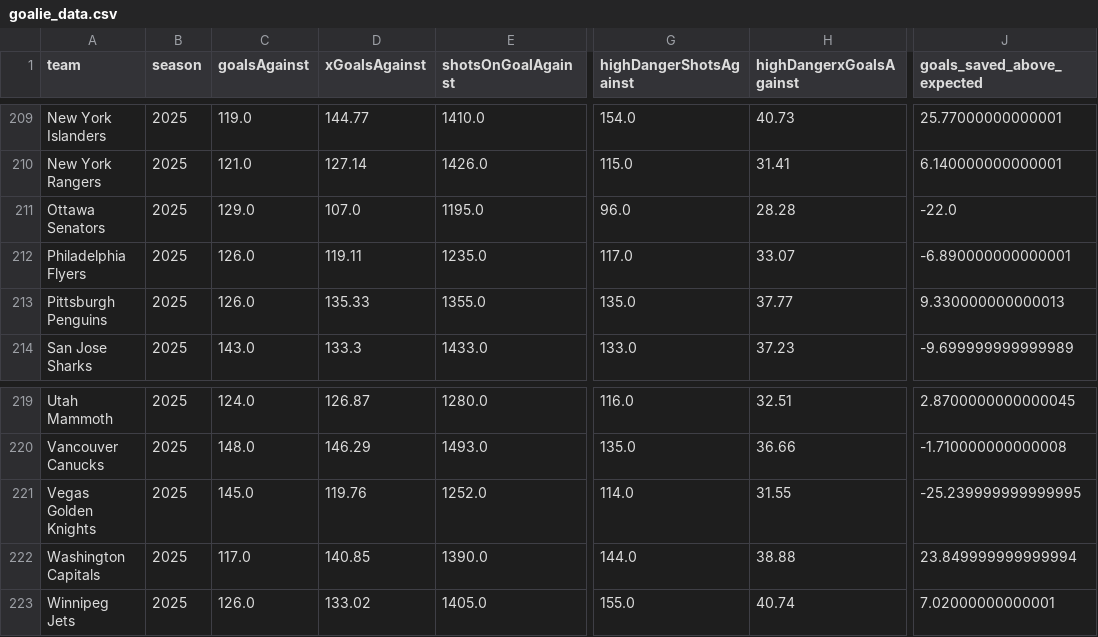
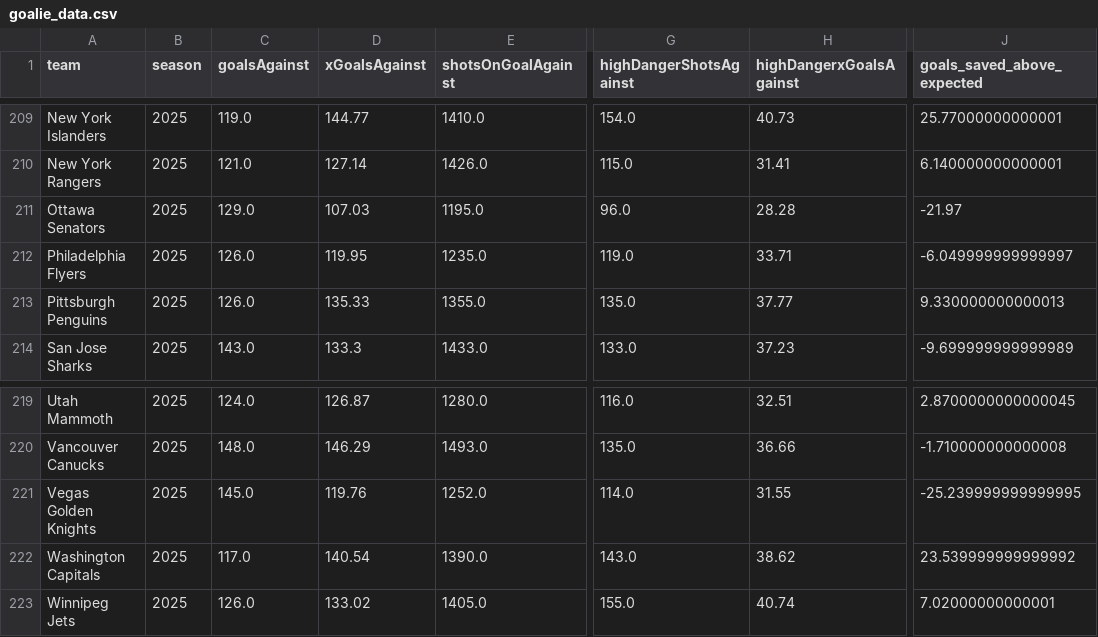
Before and after one commit to Jburn042/sens_analytics, a CSV file: data/goalie_data.csv, drawn as a sheet; only a part is shown, gaps mark what is left out; the diff names each change by its address in the sheet, - before the commit and + after, or states it on an @@ line.

```diff
--- a/data/goalie_data.csv
+++ b/data/goalie_data.csv
-D211 (xGoalsAgainst): 107.0
+D211 (xGoalsAgainst): 107.03
-J211 (goals_saved_above_expected): -22.0
+J211 (goals_saved_above_expected): -21.97
-D212 (xGoalsAgainst): 119.11
+D212 (xGoalsAgainst): 119.95
-G212 (highDangerShotsAgainst): 117.0
+G212 (highDangerShotsAgainst): 119.0
-H212 (highDangerxGoalsAgainst): 33.07
+H212 (highDangerxGoalsAgainst): 33.71
-J212 (goals_saved_above_expected): -6.890000000000001
+J212 (goals_saved_above_expected): -6.049999999999997
-D222 (xGoalsAgainst): 140.85
+D222 (xGoalsAgainst): 140.54
-G222 (highDangerShotsAgainst): 144.0
+G222 (highDangerShotsAgainst): 143.0
-H222 (highDangerxGoalsAgainst): 38.88
+H222 (highDangerxGoalsAgainst): 38.62
-J222 (goals_saved_above_expected): 23.849999999999994
+J222 (goals_saved_above_expected): 23.539999999999992
```
Also changed, not shown: data/team_season_metrics.csv, 3 other files.
